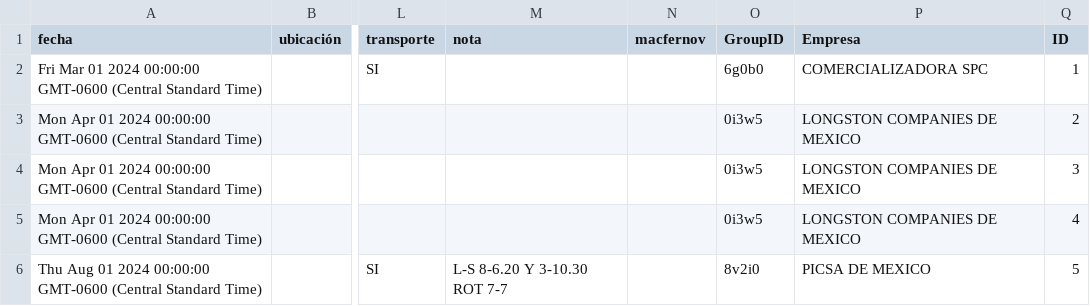
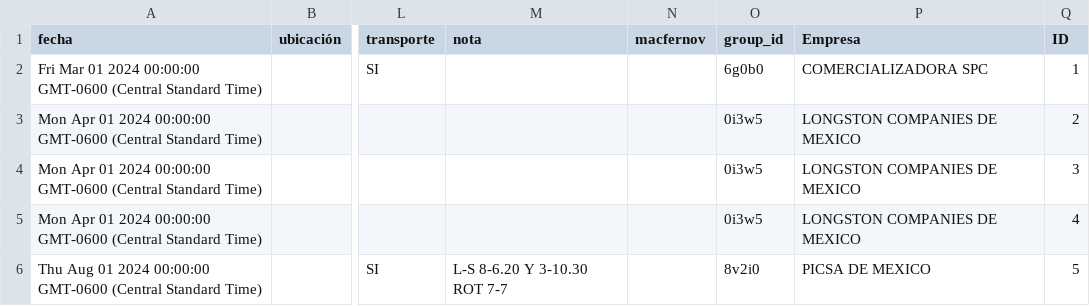
Before and after one commit to velverconsulting/soyjuarense-public, a CSV file: vacantes.csv, drawn as a sheet; only a part is shown, gaps mark what is left out; the diff names each change by its address in the sheet, - before the commit and + after, or states it on an @@ line.

Commit message:
Updated file with CSV data from Google Sheets on 2024-11-28T19:32:42.113Z

```diff
--- a/vacantes.csv
+++ b/vacantes.csv
-O1: GroupID
+O1: group_id
```
